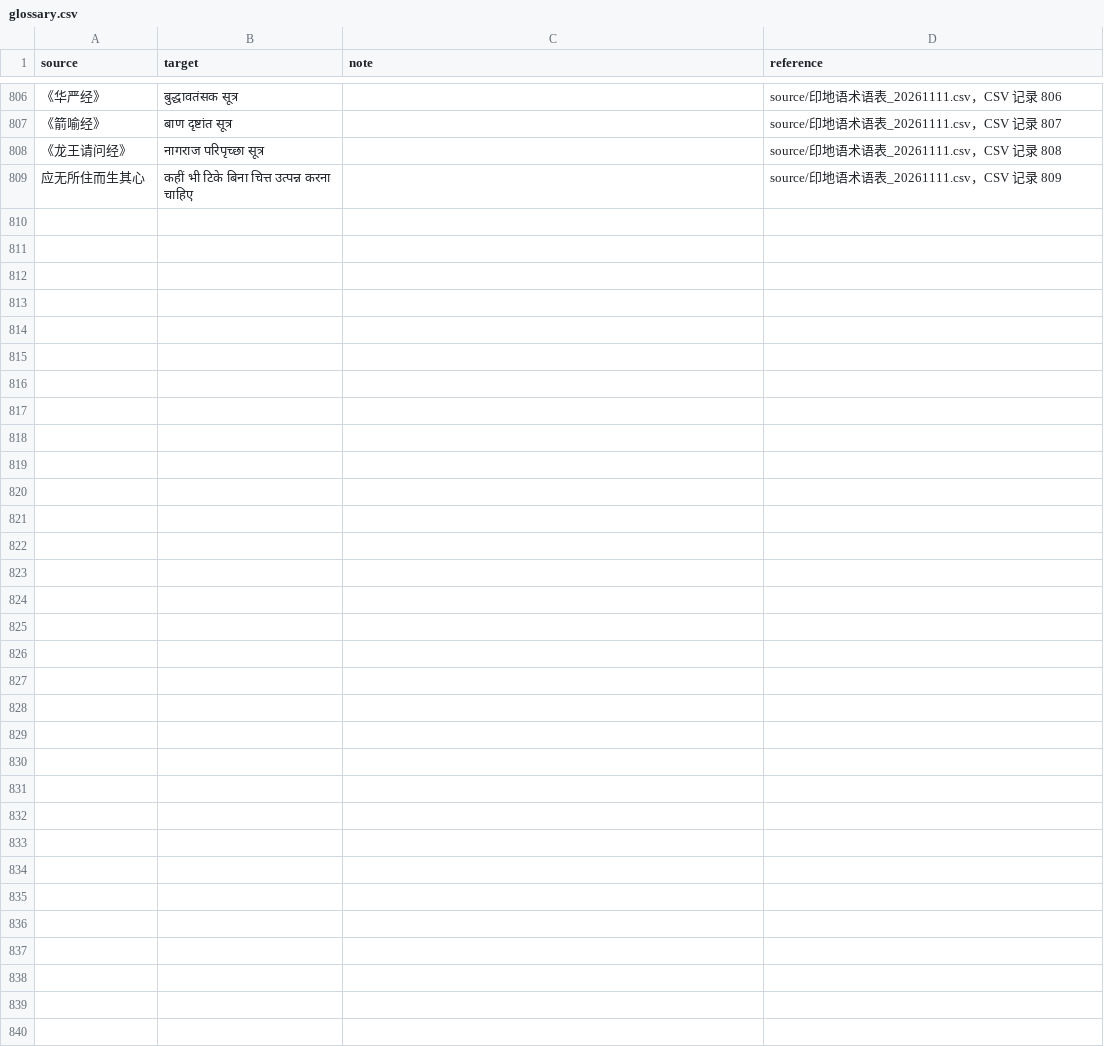
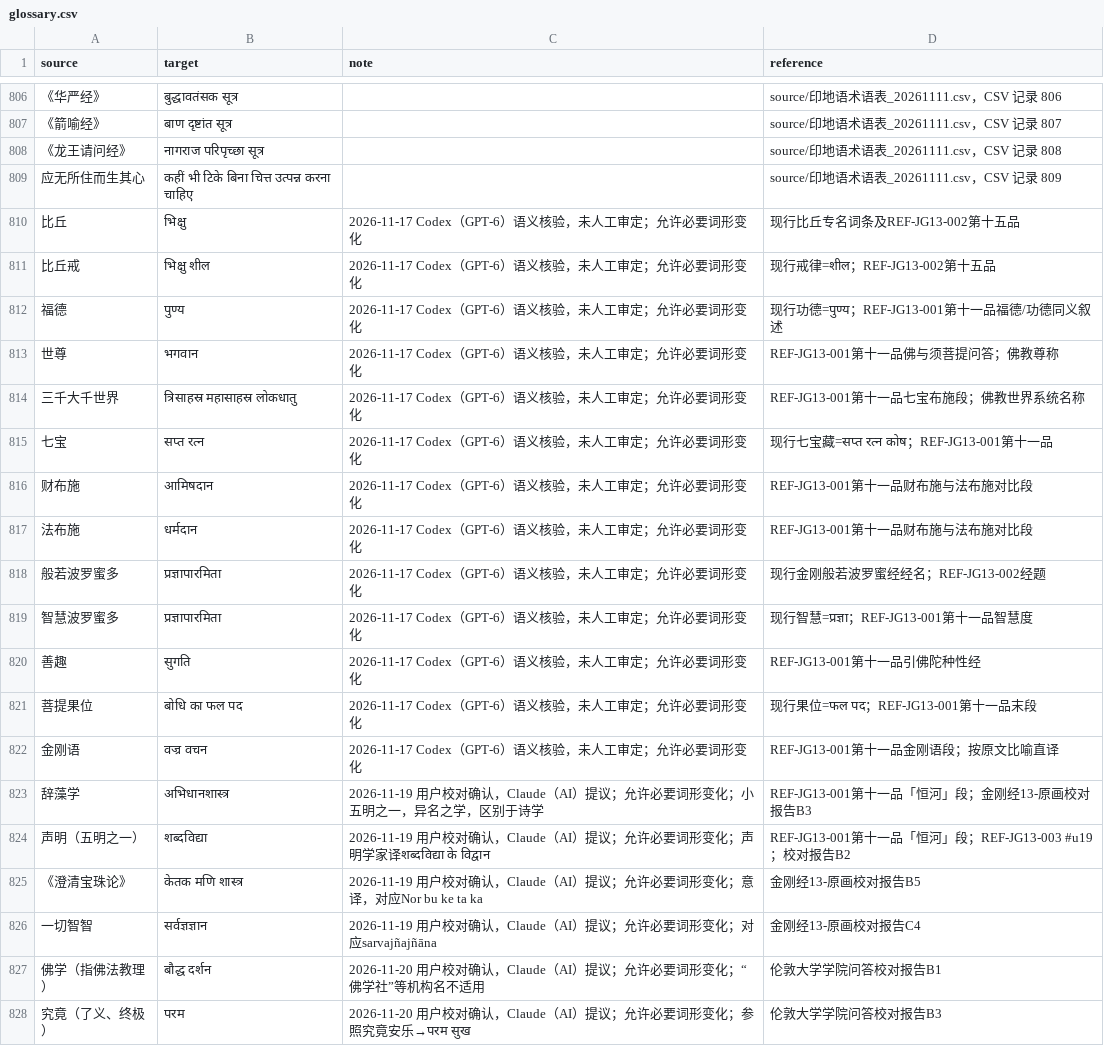
Before and after one commit to Liupeiqie/chinese-hindi-subtitles-translation, a CSV file: projects/伦敦大学学院-佛教对进化论和造物主的看法-问答/glossary/glossary.csv, drawn as a sheet; only a part is shown, gaps mark what is left out; the diff names each change by its address in the sheet, - before the commit and + after, or states it on an @@ line.

```diff
--- a/projects/伦敦大学学院-佛教对进化论和造物主的看法-问答/glossary/glossary.csv
+++ b/projects/伦敦大学学院-佛教对进化论和造物主的看法-问答/glossary/glossary.csv
+row 810: 比丘 | भिक्षु | 2026-11-17 Codex（GPT-6）语义核验，未人工审定；允许必要词形变化 | 现行比丘专名词条及REF-JG13-002第十五品
+row 811: 比丘戒 | भिक्षु शील | 2026-11-17 Codex（GPT-6）语义核验，未人工审定；允许必要词形变化 | 现行戒律=शील；REF-JG13-002第十五品
+row 812: 福德 | पुण्य | 2026-11-17 Codex（GPT-6）语义核验，未人工审定；允许必要词形变化 | 现行功德=पुण्य；REF-JG13-001第十一品福德/功德同义叙述
+row 813: 世尊 | भगवान | 2026-11-17 Codex（GPT-6）语义核验，未人工审定；允许必要词形变化 | REF-JG13-001第十一品佛与须菩提问答；佛教尊称
+row 814: 三千大千世界 | त्रिसाहस्र महासाहस्र लोकधातु | 2026-11-17 Codex（GPT-6）语义核验，未人工审定；允许必要词形变化 | REF-JG13-001第十一品七宝布施段；佛教世界系统名称
+row 815: 七宝 | सप्त रत्न | 2026-11-17 Codex（GPT-6）语义核验，未人工审定；允许必要词形变化 | 现行七宝藏=सप्त रत्न कोष；REF-JG13-001第十一品
+row 816: 财布施 | आमिषदान | 2026-11-17 Codex（GPT-6）语义核验，未人工审定；允许必要词形变化 | REF-JG13-001第十一品财布施与法布施对比段
+row 817: 法布施 | धर्मदान | 2026-11-17 Codex（GPT-6）语义核验，未人工审定；允许必要词形变化 | REF-JG13-001第十一品财布施与法布施对比段
+row 818: 般若波罗蜜多 | प्रज्ञापारमिता | 2026-11-17 Codex（GPT-6）语义核验，未人工审定；允许必要词形变化 | 现行金刚般若波罗蜜经经名；REF-JG13-002经题
+row 819: 智慧波罗蜜多 | प्रज्ञापारमिता | 2026-11-17 Codex（GPT-6）语义核验，未人工审定；允许必要词形变化 | 现行智慧=प्रज्ञा；REF-JG13-001第十一品智慧度
+row 820: 善趣 | सुगति | 2026-11-17 Codex（GPT-6）语义核验，未人工审定；允许必要词形变化 | REF-JG13-001第十一品引佛陀种性经
+row 821: 菩提果位 | बोधि का फल पद | 2026-11-17 Codex（GPT-6）语义核验，未人工审定；允许必要词形变化 | 现行果位=फल पद；REF-JG13-001第十一品末段
+row 822: 金刚语 | वज्र वचन | 2026-11-17 Codex（GPT-6）语义核验，未人工审定；允许必要词形变化 | REF-JG13-001第十一品金刚语段；按原文比喻直译
+row 823: 辞藻学 | अभिधानशास्त्र | 2026-11-19 用户校对确认，Claude（AI）提议；允许必要词形变化；小五明之一，异名之学，区别于诗学 | REF-JG13-001第十一品「恒河」段；金刚经13-原画校对报告B3
+row 824: 声明（五明之一） | शब्दविद्या | 2026-11-19 用户校对确认，Claude（AI）提议；允许必要词形变化；声明学家译शब्दविद्या के विद्वान | REF-JG13-001第十一品「恒河」段；REF-JG13-003 #u19；校对报告B2
+row 825: 《澄清宝珠论》 | केतक मणि शास्त्र | 2026-11-19 用户校对确认，Claude（AI）提议；允许必要词形变化；意译，对应Nor bu ke ta ka | 金刚经13-原画校对报告B5
+row 826: 一切智智 | सर्वज्ञज्ञान | 2026-11-19 用户校对确认，Claude（AI）提议；允许必要词形变化；对应sarvajñajñāna | 金刚经13-原画校对报告C4
+row 827: 佛学（指佛法教理） | बौद्ध दर्शन | 2026-11-20 用户校对确认，Claude（AI）提议；允许必要词形变化；“佛学社”等机构名不适用 | 伦敦大学学院问答校对报告B1
+row 828: 究竟（了义、终极） | परम | 2026-11-20 用户校对确认，Claude（AI）提议；允许必要词形变化；参照究竟安乐→परम सुख | 伦敦大学学院问答校对报告B3
```
Also changed, not shown: terminology/glossary.csv, terminology/proposals.csv, 19 other files.
